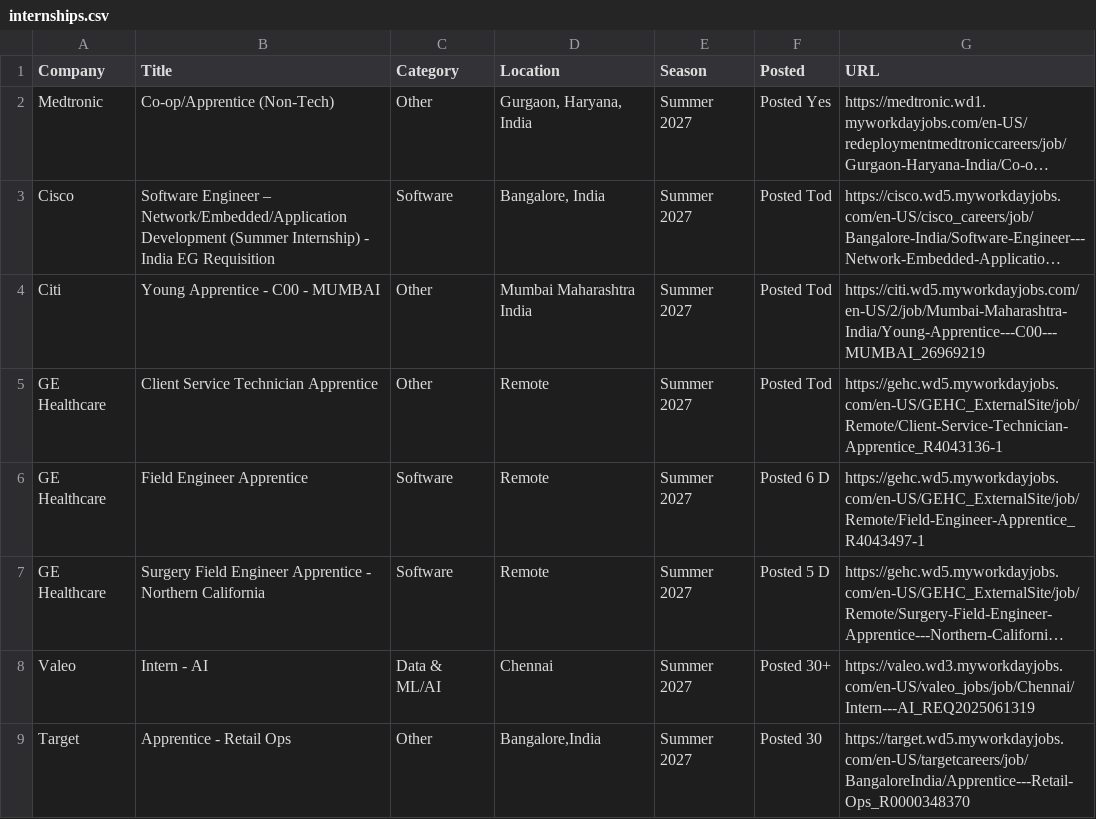
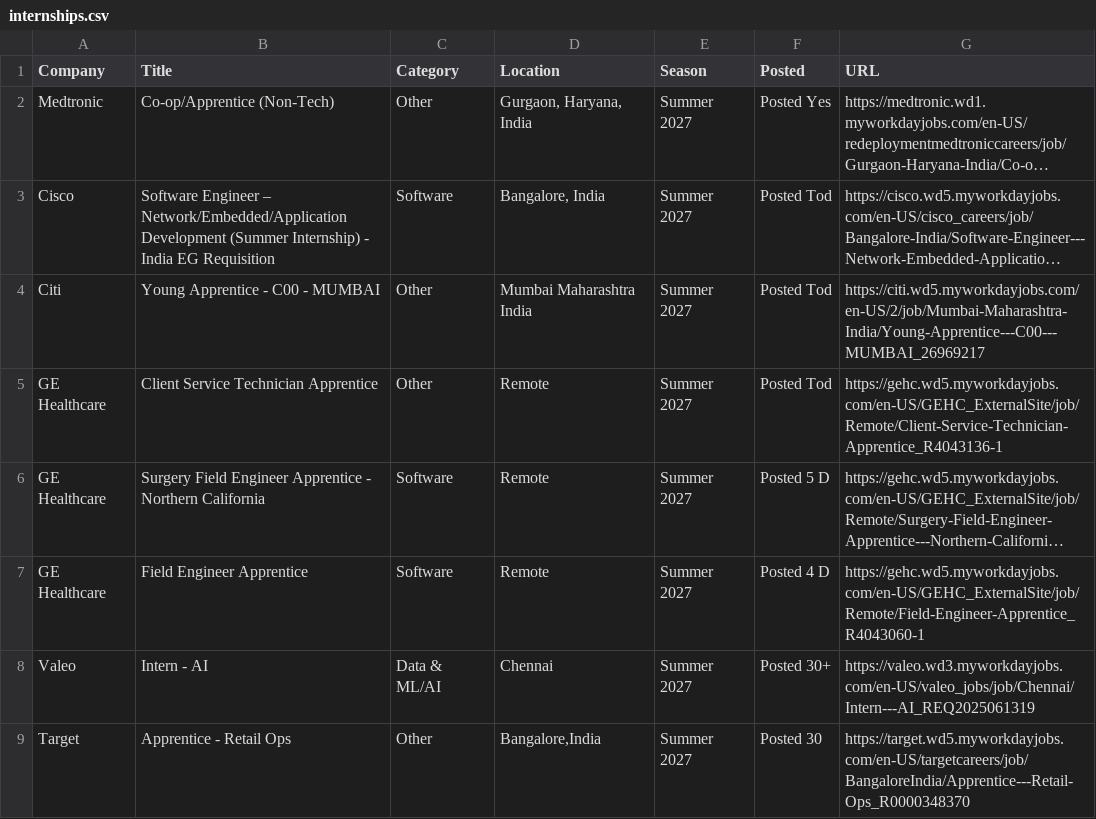
Before and after one commit to aditya-s45/placement-interns, a CSV file: data/internships.csv, drawn as a sheet; only a part is shown; long unchanged cells end in …; removed rows and columns are numbered as before the commit, all else as after; the diff names each change by its address in the sheet, - before the commit and + after, or states it on an @@ line.

Commit message:
chore: update internships (2026-08-22 03:38 UTC)

```diff
--- a/data/internships.csv
+++ b/data/internships.csv
-G4 (URL): https://citi.wd5.myworkdayjobs.com/en-US/2/job/Mumbai-Maharashtra-India/Young-Apprentice---C00---MUMBAI_26969219
+G4 (URL): https://citi.wd5.myworkdayjobs.com/en-US/2/job/Mumbai-Maharashtra-India/Young-Apprentice---C00---MUMBAI_26969217
-row 6: GE Healthcare | Field Engineer Apprentice | Software | Remote | Summer 2027 | Posted 6 D | https://gehc.wd5.myworkdayjobs.com/en-US/GEHC_ExternalSite/job/Remote/Field-Engineer-Apprentice_R4043497-1
+row 7: GE Healthcare | Field Engineer Apprentice | Software | Remote | Summer 2027 | Posted 4 D | https://gehc.wd5.myworkdayjobs.com/en-US/GEHC_ExternalSite/job/Remote/Field-Engineer-Apprentice_R4043060-1
```
Also changed, not shown: 9 other files.
